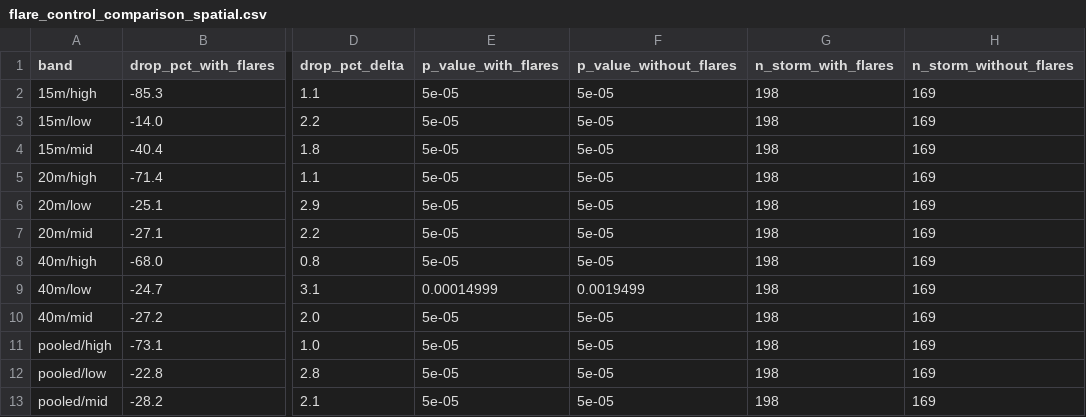
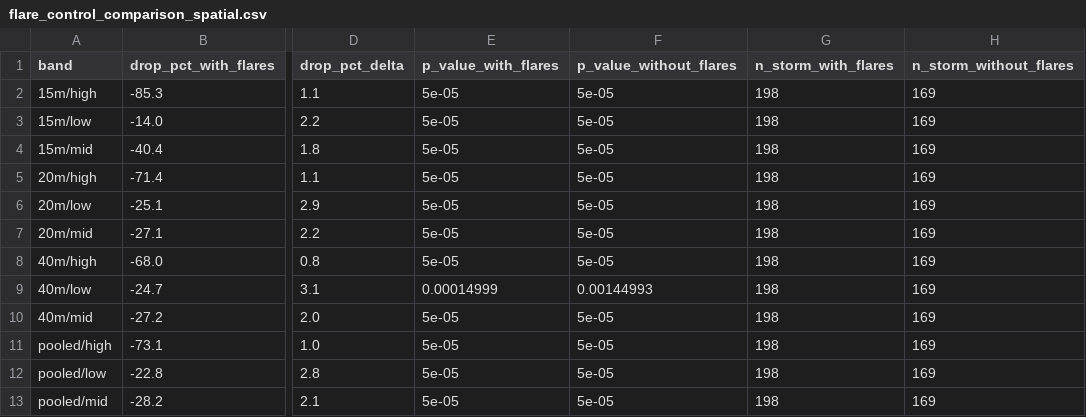
Before and after one commit to FelixRLEPERS/crosscorr, a CSV file: results/flare_control_comparison_spatial.csv, drawn as a sheet; only a part is shown, gaps mark what is left out; the diff names each change by its address in the sheet, - before the commit and + after, or states it on an @@ line.

Commit message:
fix: extend obs/null fix to all remaining permutation sites (10 sites, 9 files)
obs was computed on the untrimmed series while the null distribution was
built from the series trimmed to n//block*block. Fixed in
spatial_analysis, round3_episode_robustness, round3_merge_sensitivity (2
sites), replication_2026, perm_test_6mo_3band, recompute_heldout_residual
plus the gitignored diag_heldout_pval, tmp_audit5_stats, tmp_B5_dst_50k.
eda_full checked and clean (trims before obs).

Re-runs: frozen held-out unchanged (720 mod 24 = 0, EXPECT_P still
passes); trend p 20m 8.0e-4 -> 5.5e-4, 15m 0.020 -> 0.013; Table 6 Dst
delta -22081/-15038/-5143 -> -21933/-14941/-5037; spatial low-lat 40m
p 2.4e-2 -> 1.8e-2 and 15m p 9.1e-2 -> 7.8e-2 (norm-tx), raw 40m
1.95e-3 -> 1.45e-3. Attribution verified: the buggy formula on current
data reproduces the pre-fix p-values exactly.

Paper: 16 sites in main.tex/main_ru.tex (Sec 4.2, Tab 6, block-size
sensitivity, spatial/TX-normalisation p-values). AI_ASSISTANCE.md
updated. PDF EN 39p / RU 44p, 0 errors, 0 undefined.

DoD: ruff clean, mypy clean (23 files), pytest -m 'not slow' 369 passed
/ 2 deselected (146.22s).

```diff
--- a/results/flare_control_comparison_spatial.csv
+++ b/results/flare_control_comparison_spatial.csv
-F9 (p_value_without_flares): 0.0019499
+F9 (p_value_without_flares): 0.00144993
```
Also changed, not shown: 14 other files.
